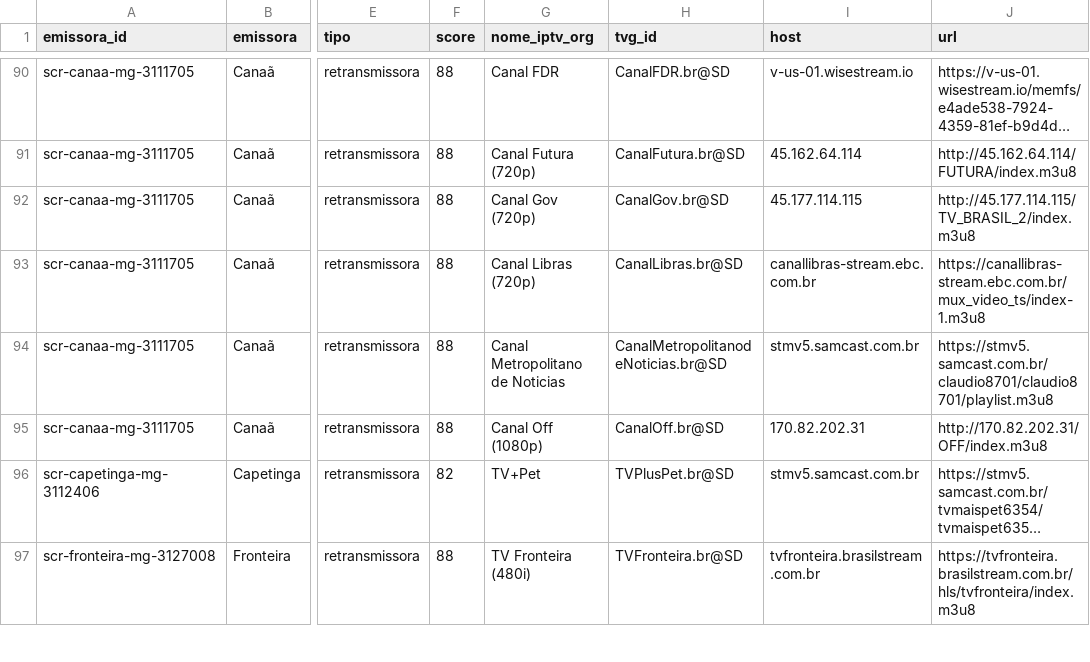
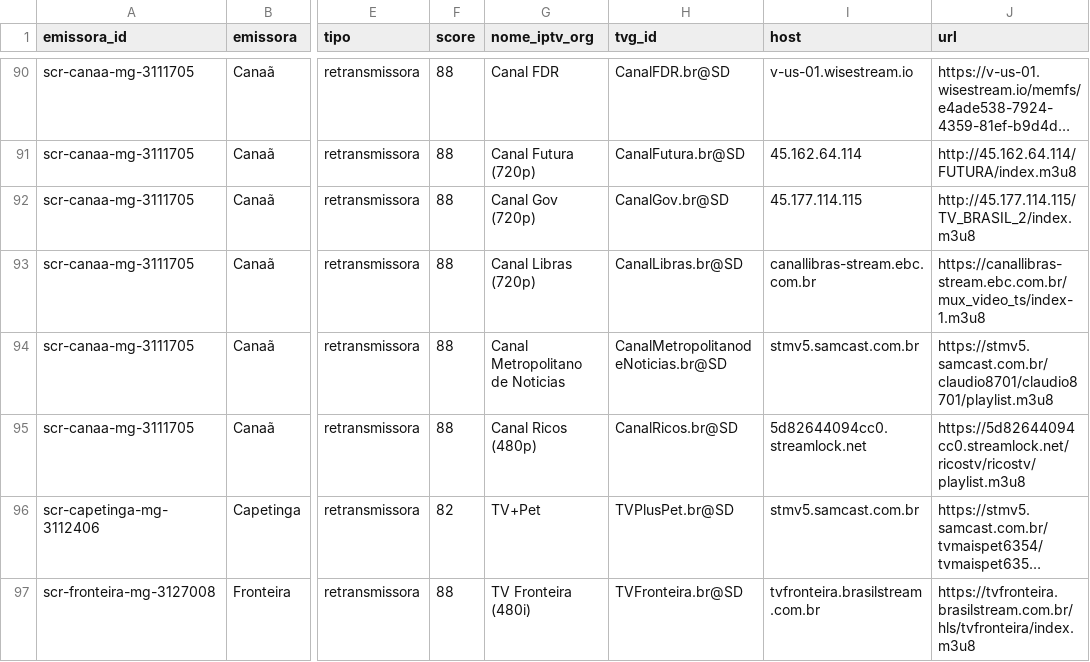
Before and after one commit to josemtocco/brasil-tv-m3u-scr-v3, a CSV file: output/iptv-org-candidatos.csv, drawn as a sheet; only a part is shown, gaps mark what is left out; long unchanged cells end in …; the diff names each change by its address in the sheet, - before the commit and + after, or states it on an @@ line.

```diff
--- a/output/iptv-org-candidatos.csv
+++ b/output/iptv-org-candidatos.csv
-G95 (nome_iptv_org): Canal Off (1080p)
+G95 (nome_iptv_org): Canal Ricos (480p)
-H95 (tvg_id): CanalOff.br@SD
+H95 (tvg_id): CanalRicos.br@SD
-I95 (host): 170.82.202.31
+I95 (host): 5d82644094cc0.streamlock.net
-J95 (url): http://170.82.202.31/OFF/index.m3u8
+J95 (url): https://5d82644094cc0.streamlock.net/ricostv/ricostv/playlist.m3u8
```
Also changed, not shown: 2 other files.
